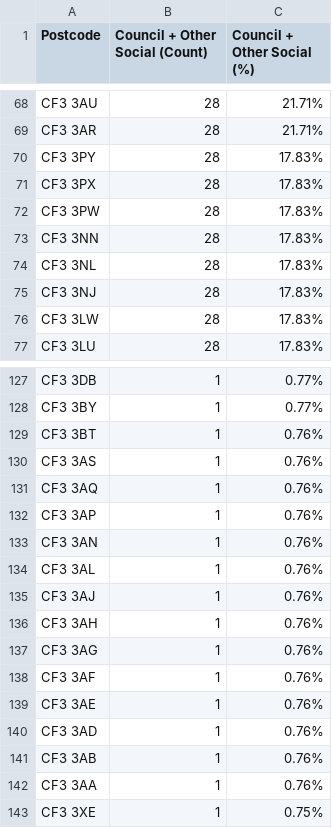
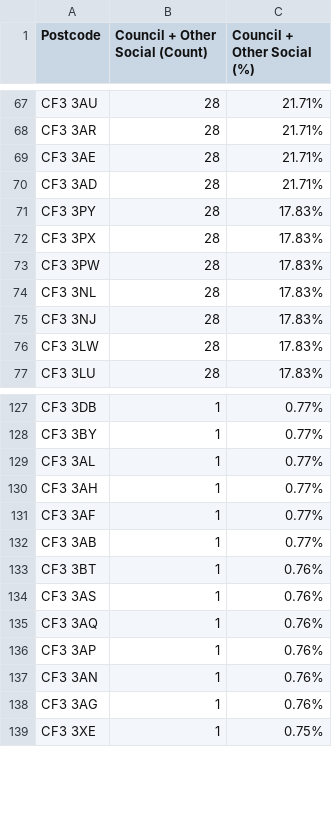
Before and after one commit to Alexandre-UYR/properties, a CSV file: data/CF3_3_Housing_Tenure_Summary.csv, drawn as a sheet; only a part is shown, gaps mark what is left out; the diff covers the shown part only.

```diff
--- a/data/CF3_3_Housing_Tenure_Summary.csv
+++ b/data/CF3_3_Housing_Tenure_Summary.csv
@@ -69,2 +68,4 @@ CF3 3AU,28,21.71%
 CF3 3AR,28,21.71%
+CF3 3AE,28,21.71%
+CF3 3AD,28,21.71%
 CF3 3PY,28,17.83%
@@ -72,3 +73,2 @@ CF3 3PX,28,17.83%
 CF3 3PW,28,17.83%
-CF3 3NN,28,17.83%
 CF3 3NL,28,17.83%
@@ -128,2 +128,6 @@ CF3 3DB,1,0.77%
 CF3 3BY,1,0.77%
+CF3 3AL,1,0.77%
+CF3 3AH,1,0.77%
+CF3 3AF,1,0.77%
+CF3 3AB,1,0.77%
 CF3 3BT,1,0.76%
@@ -133,11 +137,3 @@ CF3 3AP,1,0.76%
 CF3 3AN,1,0.76%
-CF3 3AL,1,0.76%
-CF3 3AJ,1,0.76%
-CF3 3AH,1,0.76%
 CF3 3AG,1,0.76%
-CF3 3AF,1,0.76%
-CF3 3AE,1,0.76%
-CF3 3AD,1,0.76%
-CF3 3AB,1,0.76%
-CF3 3AA,1,0.76%
 CF3 3XE,1,0.75%
```
Also changed, not shown: 2 added rows and 1 removed row elsewhere in this file, data/CF3_3_batch_01.csv, data/CF3_3_batch_02.csv, 36 other files.
